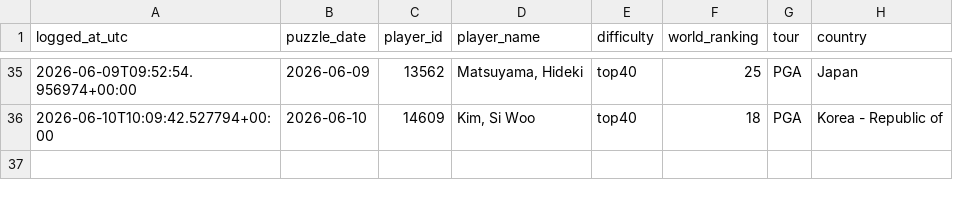
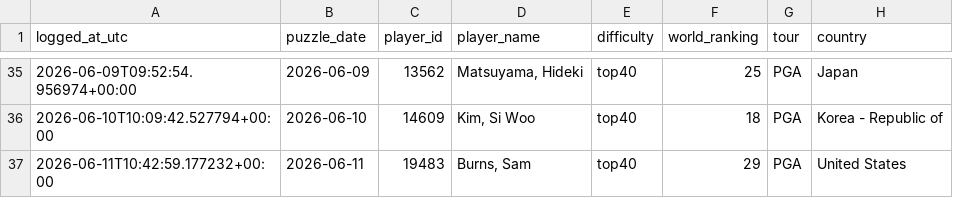
Before and after one commit to rosiekipling/pardle, a CSV file: data/daily_picks.csv, drawn as a sheet; only a part is shown, gaps mark what is left out; the diff names each change by its address in the sheet, - before the commit and + after, or states it on an @@ line.

```diff
--- a/data/daily_picks.csv
+++ b/data/daily_picks.csv
+row 37: 2026-06-11T10:42:59.177232+00:00 | 2026-06-11 | 19483 | Burns, Sam | top40 | 29 | PGA | United States
```
